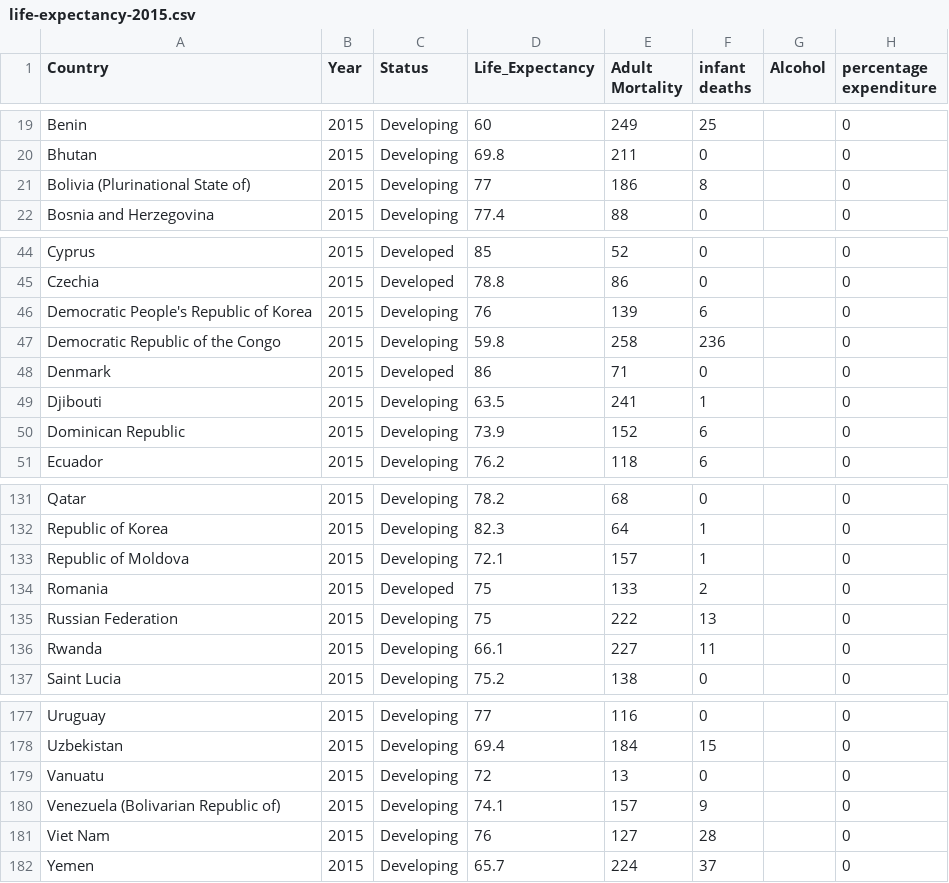
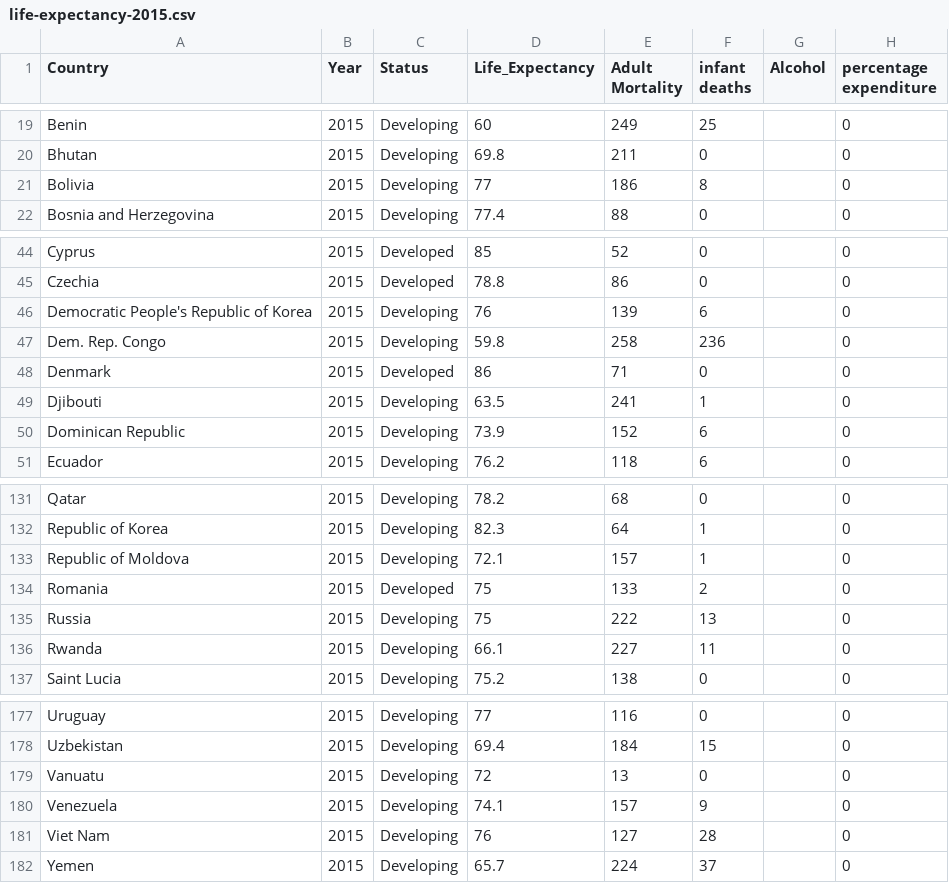
Before and after one commit to praneshdm/praneshdm.github.io, a CSV file: data/life-expectancy-2015.csv, drawn as a sheet; only a part is shown, gaps mark what is left out; the diff names each change by its address in the sheet, - before the commit and + after, or states it on an @@ line.

Commit message:
Update life-expectancy-2015.csv

```diff
--- a/data/life-expectancy-2015.csv
+++ b/data/life-expectancy-2015.csv
-A21 (Country): Bolivia (Plurinational State of)
+A21 (Country): Bolivia
-A47 (Country): Democratic Republic of the Congo
+A47 (Country): Dem. Rep. Congo
-A135 (Country): Russian Federation
+A135 (Country): Russia
-A180 (Country): Venezuela (Bolivarian Republic of)
+A180 (Country): Venezuela
```
